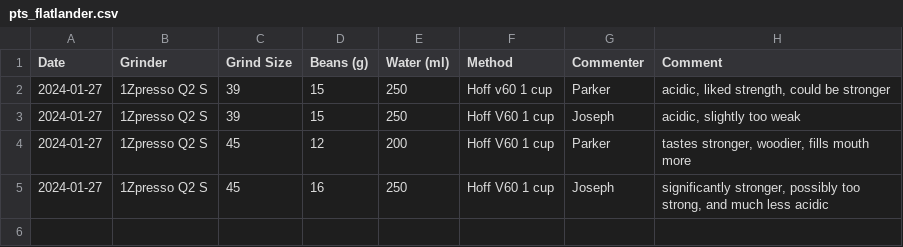
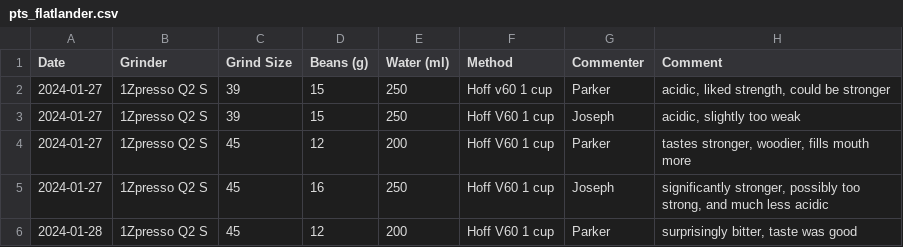
Before and after one commit to Parkerwise/coffee, a CSV file: v60/pts_flatlander.csv, drawn as a sheet.

Commit message:
Add files via upload

```diff
--- a/v60/pts_flatlander.csv
+++ b/v60/pts_flatlander.csv
@@ -5 +5,2 @@ Date,Grinder,Grind Size,Beans (g),Water (ml),Method,Commenter,Comment
 2024-01-27,1Zpresso Q2 S,45,16,250,Hoff V60 1 cup,Joseph,"significantly stronger, possibly too strong, and much less acidic"
+2024-01-28,1Zpresso Q2 S,45,12,200,Hoff V60 1 cup,Parker,"surprisingly bitter, taste was good"
```
